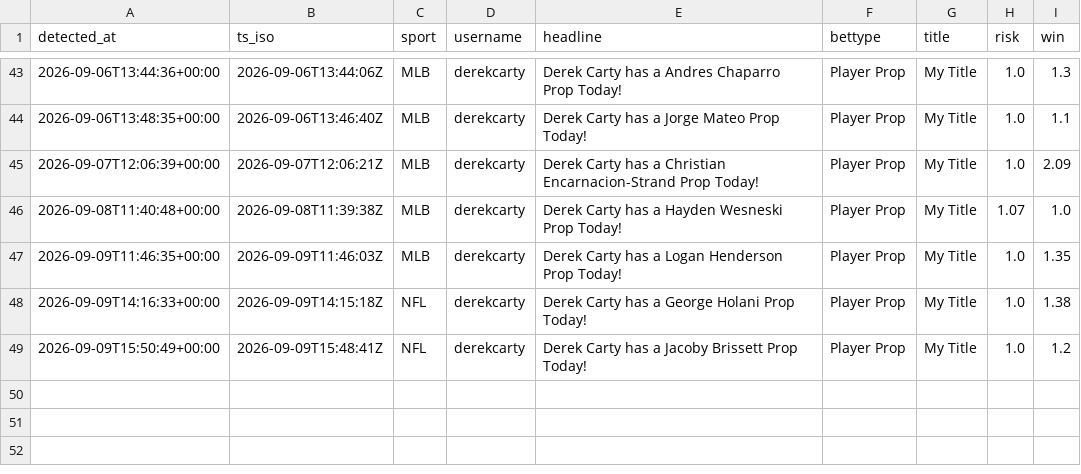
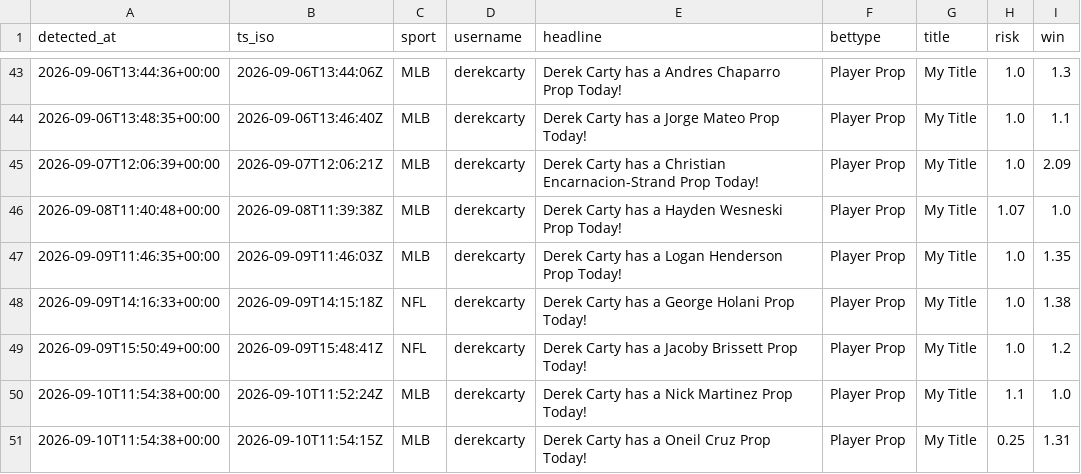
Before and after one commit to michaelherry123-byte/carty-radar, a CSV file: data/picks_log.csv, drawn as a sheet; only a part is shown, gaps mark what is left out; the diff names each change by its address in the sheet, - before the commit and + after, or states it on an @@ line.

```diff
--- a/data/picks_log.csv
+++ b/data/picks_log.csv
+row 50: 2026-09-10T11:54:38+00:00 | 2026-09-10T11:52:24Z | MLB | derekcarty | Derek Carty has a Nick Martinez Prop Today! | Player Prop | My Title | 1.1 | 1.0
+row 51: 2026-09-10T11:54:38+00:00 | 2026-09-10T11:54:15Z | MLB | derekcarty | Derek Carty has a Oneil Cruz Prop Today! | Player Prop | My Title | 0.25 | 1.31
```
Also changed, not shown: 1 other file.
